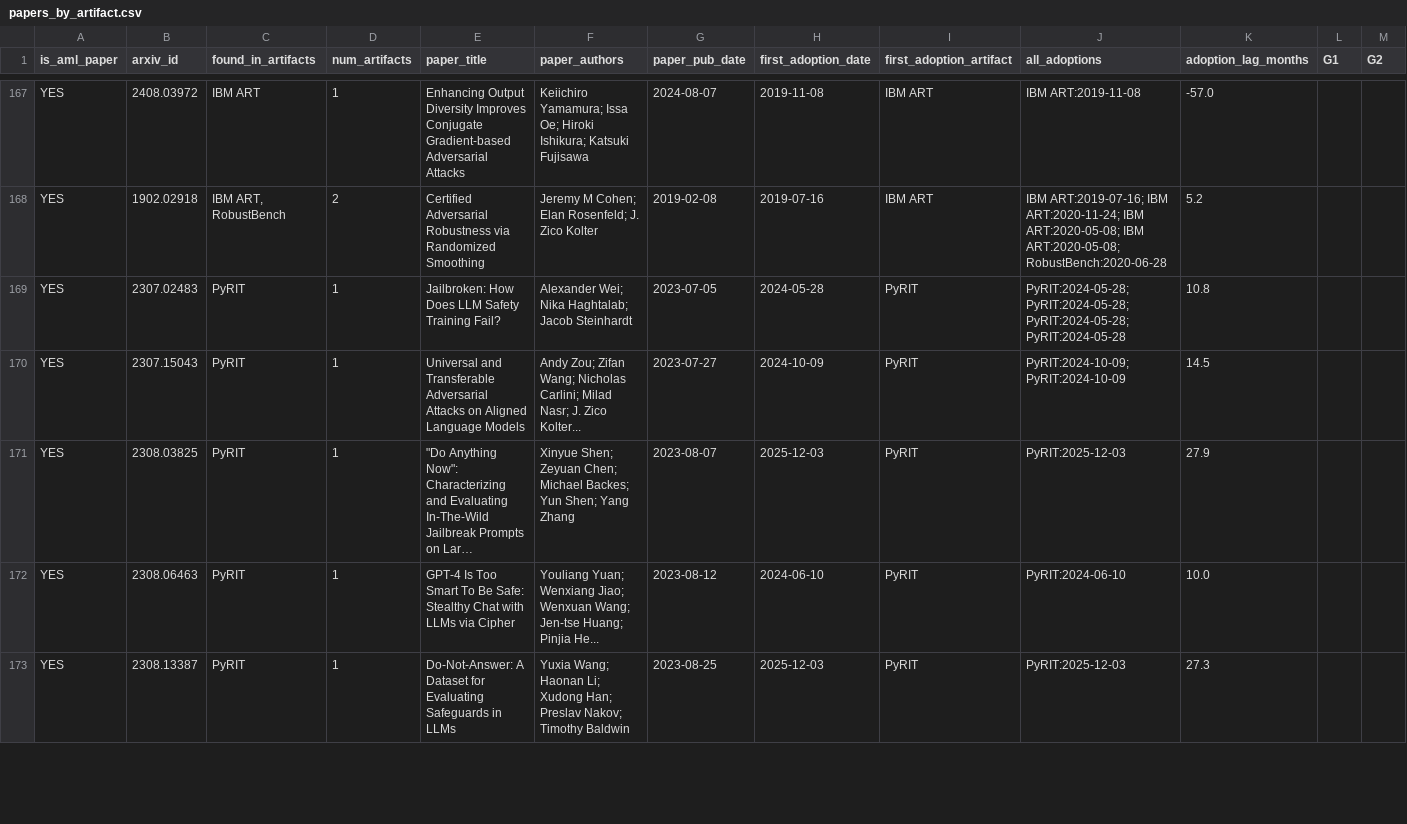
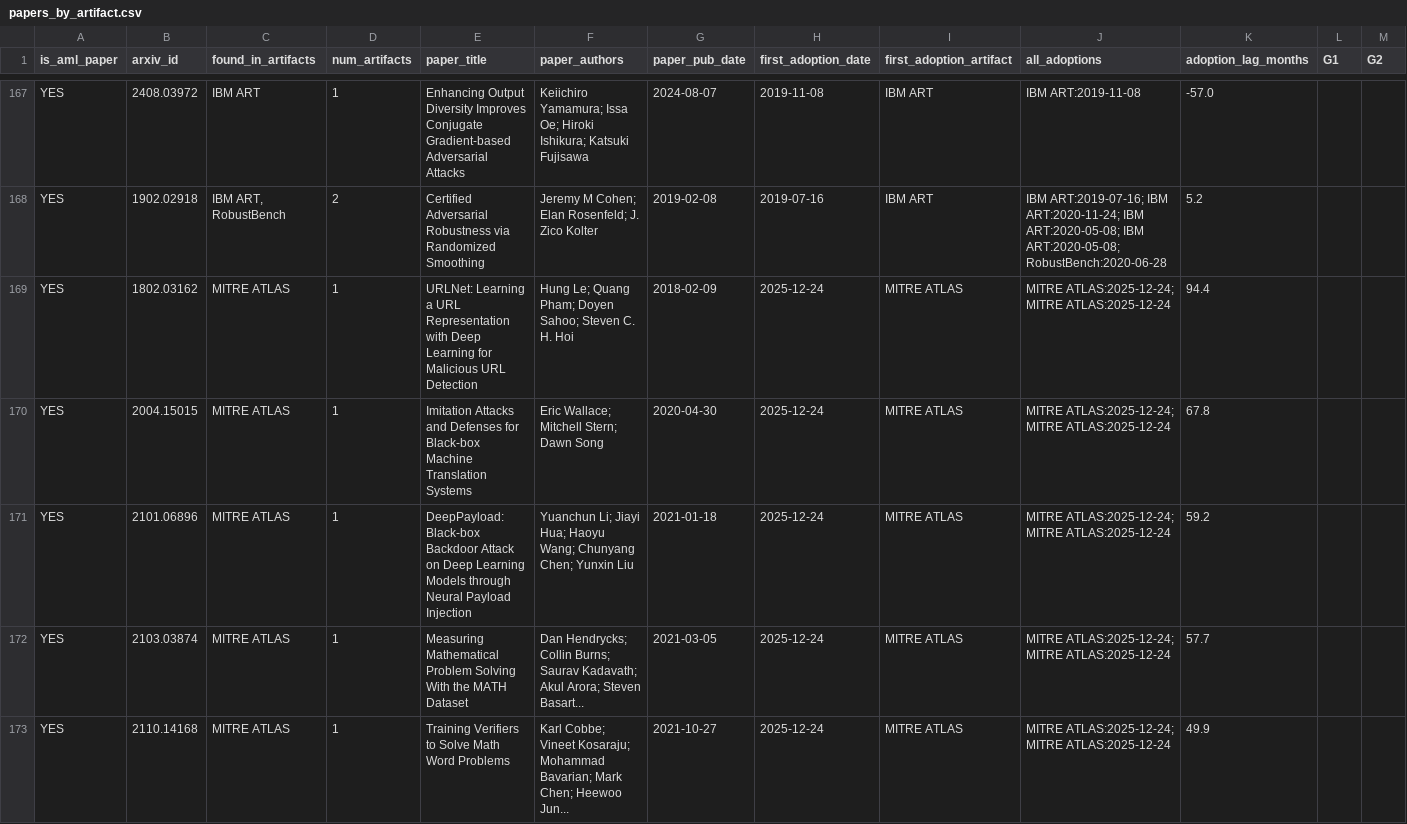
Before and after one commit to actionproject-madhav/Adversarial-Machine-Learning, a CSV file: extraction_runs/run1/papers_by_artifact.csv, drawn as a sheet; only a part is shown, gaps mark what is left out; the shorter side is filled out with more unchanged rows; long unchanged cells end in …; rows hold the shown columns only; the diff covers the shown part only; the diff names each change by its address in the sheet, - before the commit and + after, or states it on an @@ line.

```diff
--- a/extraction_runs/run1/papers_by_artifact.csv
+++ b/extraction_runs/run1/papers_by_artifact.csv
+row 169: YES | 1802.03162 | MITRE ATLAS | 1 | URLNet: Learning a URL Representation with Deep Learning for Malicious URL Detection | Hung Le; Quang Pham; Doyen Sahoo; Steven C. H. Hoi | 2018-02-09 | 2025-12-24 | MITRE ATLAS | MITRE ATLAS:2025-12-24; MITRE ATLAS:2025-12-24 | 94.4
+row 170: YES | 2004.15015 | MITRE ATLAS | 1 | Imitation Attacks and Defenses for Black-box Machine Translation Systems | Eric Wallace; Mitchell Stern; Dawn Song | 2020-04-30 | 2025-12-24 | MITRE ATLAS | MITRE ATLAS:2025-12-24; MITRE ATLAS:2025-12-24 | 67.8
+row 171: YES | 2101.06896 | MITRE ATLAS | 1 | DeepPayload: Black-box Backdoor Attack on Deep Learning Models through Neural Payload Injection | Yuanchun Li; Jiayi Hua; Haoyu Wang; Chunyang Chen; Yunxin Liu | 2021-01-18 | 2025-12-24 | MITRE ATLAS | MITRE ATLAS:2025-12-24; MITRE ATLAS:2025-12-24 | 59.2
+row 172: YES | 2103.03874 | MITRE ATLAS | 1 | Measuring Mathematical Problem Solving With the MATH Dataset | Dan Hendrycks; Collin Burns; Saurav Kadavath; Akul Arora; Steven Basart... | 2021-03-05 | 2025-12-24 | MITRE ATLAS | MITRE ATLAS:2025-12-24; MITRE ATLAS:2025-12-24 | 57.7
+row 173: YES | 2110.14168 | MITRE ATLAS | 1 | Training Verifiers to Solve Math Word Problems | Karl Cobbe; Vineet Kosaraju; Mohammad Bavarian; Mark Chen; Heewoo Jun... | 2021-10-27 | 2025-12-24 | MITRE ATLAS | MITRE ATLAS:2025-12-24; MITRE ATLAS:2025-12-24 | 49.9
```
Also changed, not shown: 5 added rows elsewhere in this file, extraction_runs/run1/papers_all.csv, 8 other files.
